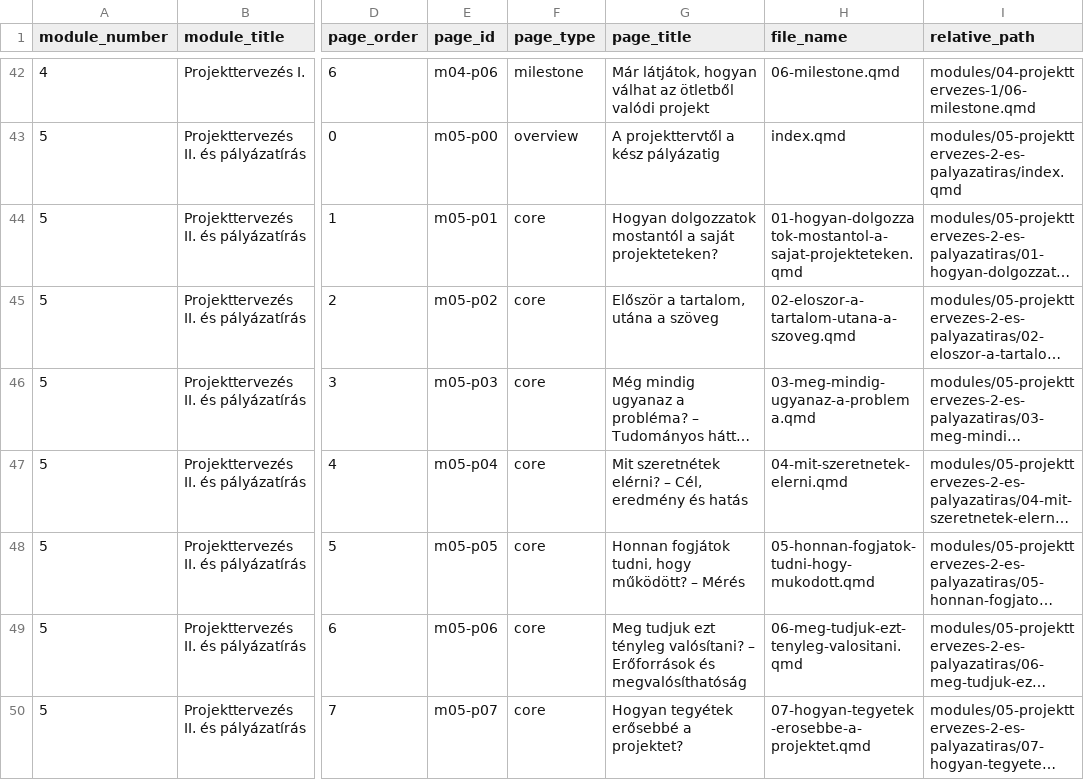
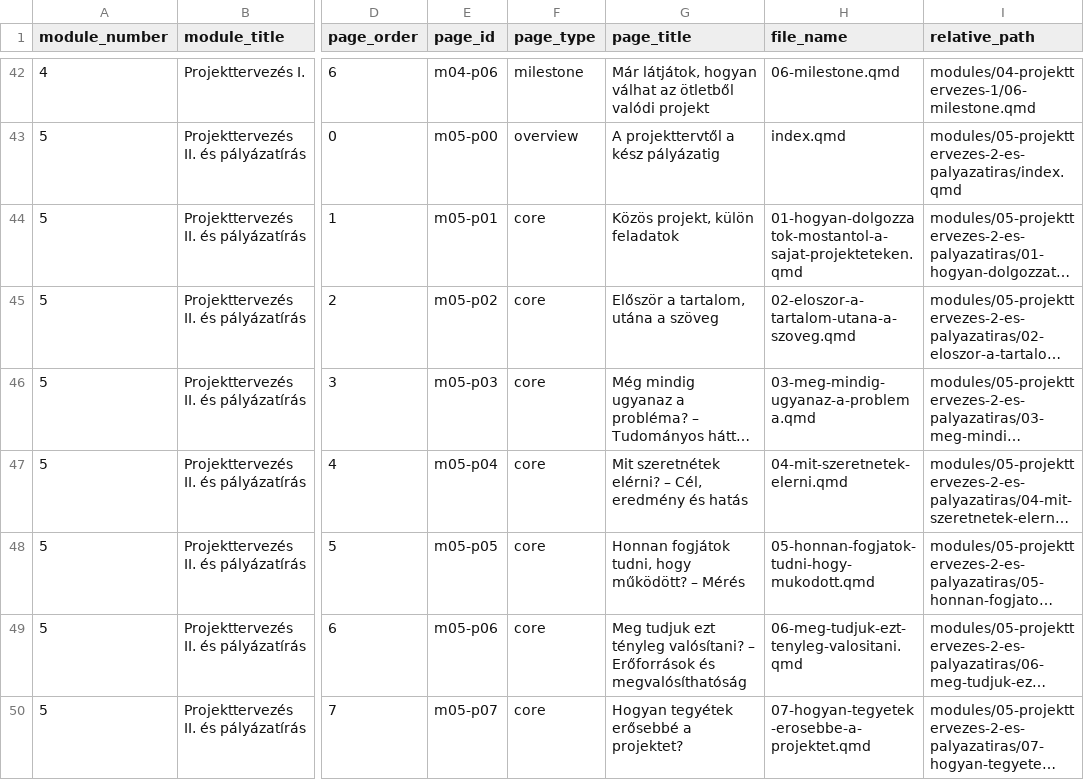
Before and after one commit to gunyorka/scupschool, a CSV file: dev/course-manifest.csv, drawn as a sheet; only a part is shown, gaps mark what is left out; long unchanged cells end in …; the diff names each change by its address in the sheet, - before the commit and + after, or states it on an @@ line.

```diff
--- a/dev/course-manifest.csv
+++ b/dev/course-manifest.csv
-G44 (page_title): Hogyan dolgozzatok mostantól a saját projekteteken?
+G44 (page_title): Közös projekt, külön feladatok
```
Also changed, not shown: dev/support-manifest.csv, 10 other files.
